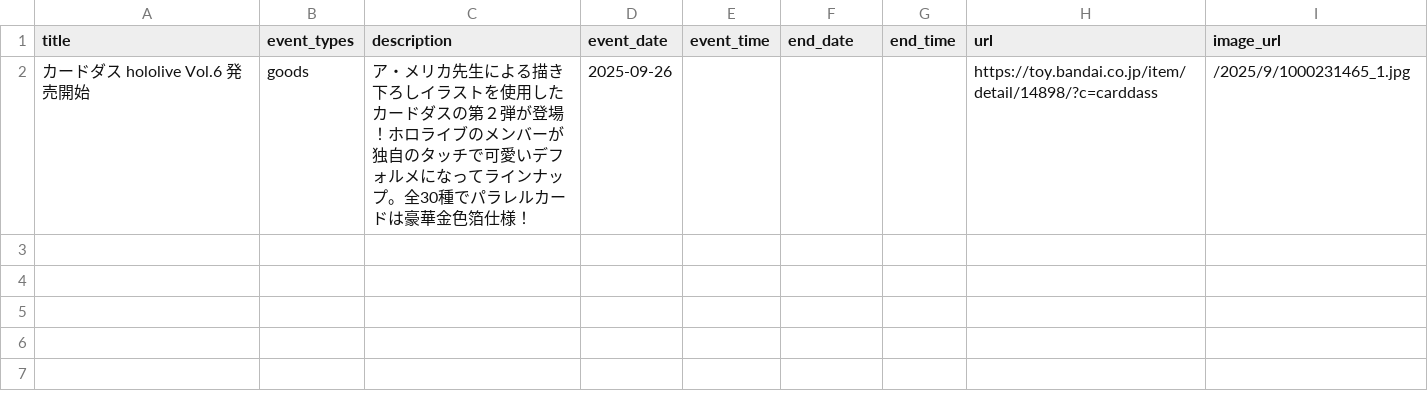
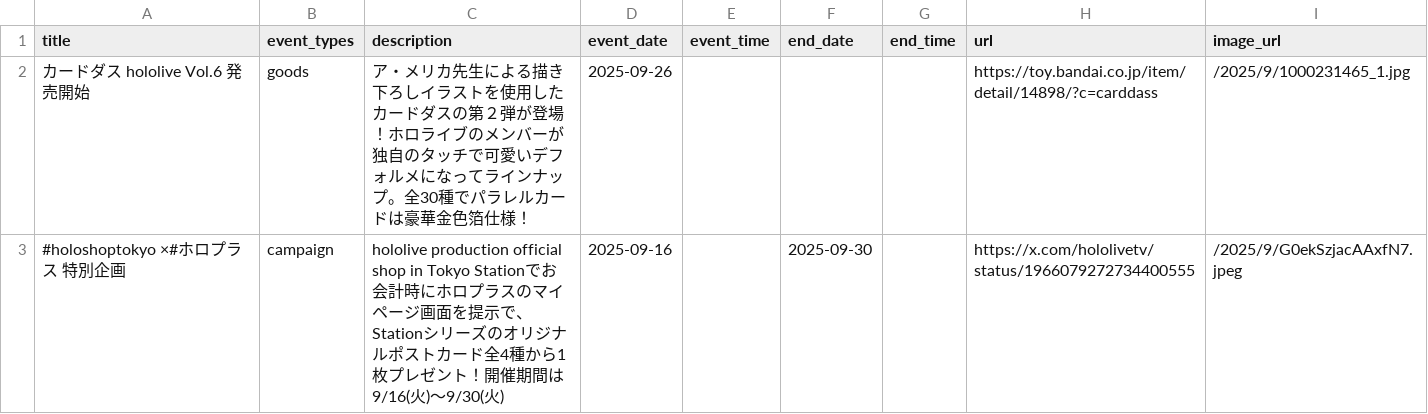
Before and after one commit to wtnb-yk/shirogane-holy-knights, a CSV file: tools/data/calendar_events.csv, drawn as a sheet.

Commit message:
feat: add new campaign event and update CalendarDateCell styles for today's highlight

```diff
--- a/tools/data/calendar_events.csv
+++ b/tools/data/calendar_events.csv
@@ -2 +2,2 @@ title,event_types,description,event_date,event_time,end_date,end_time,url,image_
 カードダス hololive Vol.6 発売開始,goods,ア・メリカ先生による描き下ろしイラストを使用したカードダスの第２弾が登場！ホロライブのメンバーが独自のタッチで可愛いデフォルメになってラインナップ。全30種でパラレルカードは豪華金色箔仕様！,2025-09-26,,,,https://toy.bandai.co.jp/item/detail/14898/?c=carddass,/2025/9/1000231465_1.jpg
+#holoshoptokyo ×#ホロプラス 特別企画,campaign,hololive production official shop in Tokyo Stationでお会計時にホロプラスのマイページ画面を提示で、Stationシリーズのオリジナルポストカード全4種から1枚プレゼント！開催期間は9/16(火)〜9/30(火),2025-09-16,,2025-09-30,,https://x.com/hololivetv/status/1966079272734400555,/2025/9/G0ekSzjacAAxfN7.jpeg
```
Also changed, not shown: 1 other file.
